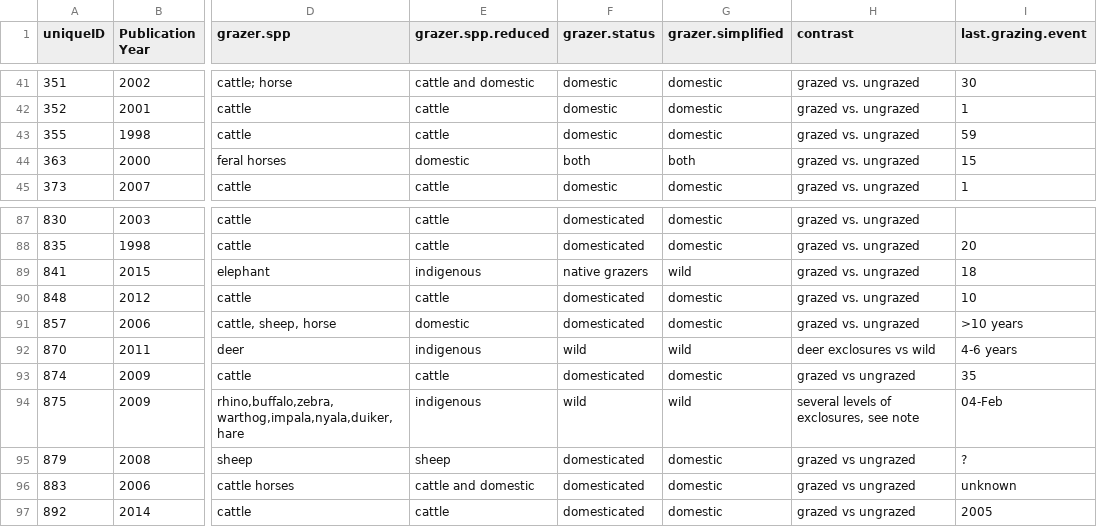
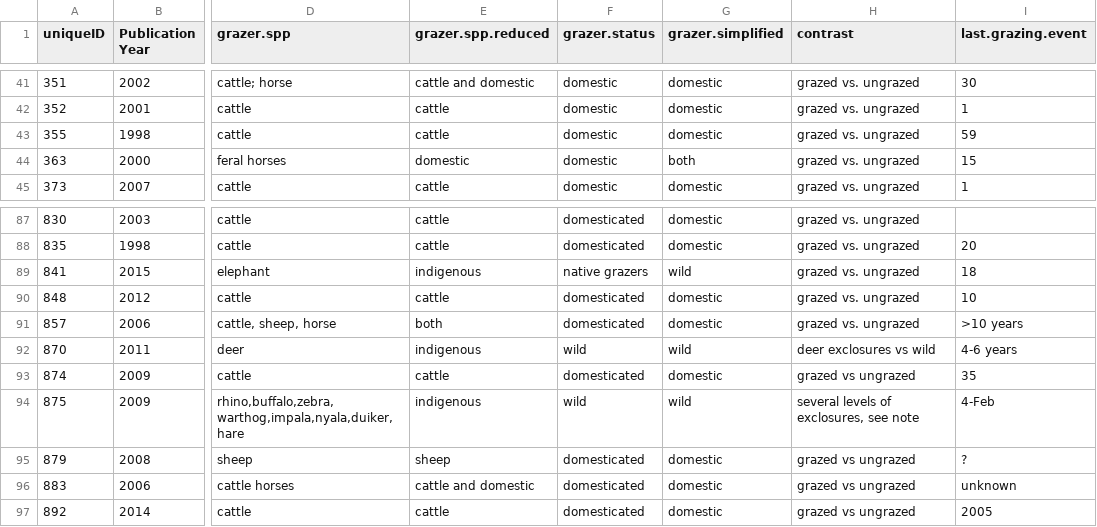
Before and after one commit to afilazzola/grazing.meta, a CSV file: data/synthesisdata/manuscript.data.csv, drawn as a sheet; only a part is shown, gaps mark what is left out; the diff names each change by its address in the sheet, - before the commit and + after, or states it on an @@ line.

Commit message:
fixed errors in dataset

```diff
--- a/data/synthesisdata/manuscript.data.csv
+++ b/data/synthesisdata/manuscript.data.csv
-F44 (grazer.status): both
+F44 (grazer.status): domestic
-E91 (grazer.spp.reduced): domestic
+E91 (grazer.spp.reduced): both
-I94 (last.grazing.event): 04-Feb
+I94 (last.grazing.event): 4-Feb
```
Also changed, not shown: 2 other files.
